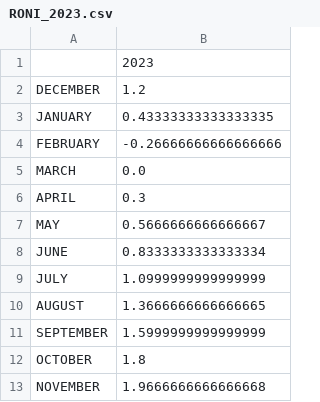
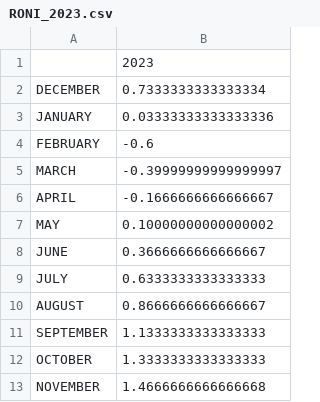
Before and after one commit to jasonrmay/Storm-Damage-Analsis---Storm-Level, a CSV file: rawData/2023/RONI_2023.csv, drawn as a sheet.

```diff
--- a/rawData/2023/RONI_2023.csv
+++ b/rawData/2023/RONI_2023.csv
@@ -1,13 +1,13 @@
 ,2023
-DECEMBER,1.2
-JANUARY,0.43333333333333335
-FEBRUARY,-0.26666666666666666
-MARCH,0.0
-APRIL,0.3
-MAY,0.5666666666666667
-JUNE,0.8333333333333334
-JULY,1.0999999999999999
-AUGUST,1.3666666666666665
-SEPTEMBER,1.5999999999999999
-OCTOBER,1.8
-NOVEMBER,1.9666666666666668
+DECEMBER,0.7333333333333334
+JANUARY,0.03333333333333336
+FEBRUARY,-0.6
+MARCH,-0.39999999999999997
+APRIL,-0.1666666666666667
+MAY,0.10000000000000002
+JUNE,0.3666666666666667
+JULY,0.6333333333333333
+AUGUST,0.8666666666666667
+SEPTEMBER,1.1333333333333333
+OCTOBER,1.3333333333333333
+NOVEMBER,1.4666666666666668
```
Also changed, not shown: cleanedData/2023/RONI.csv, 4 other files.
